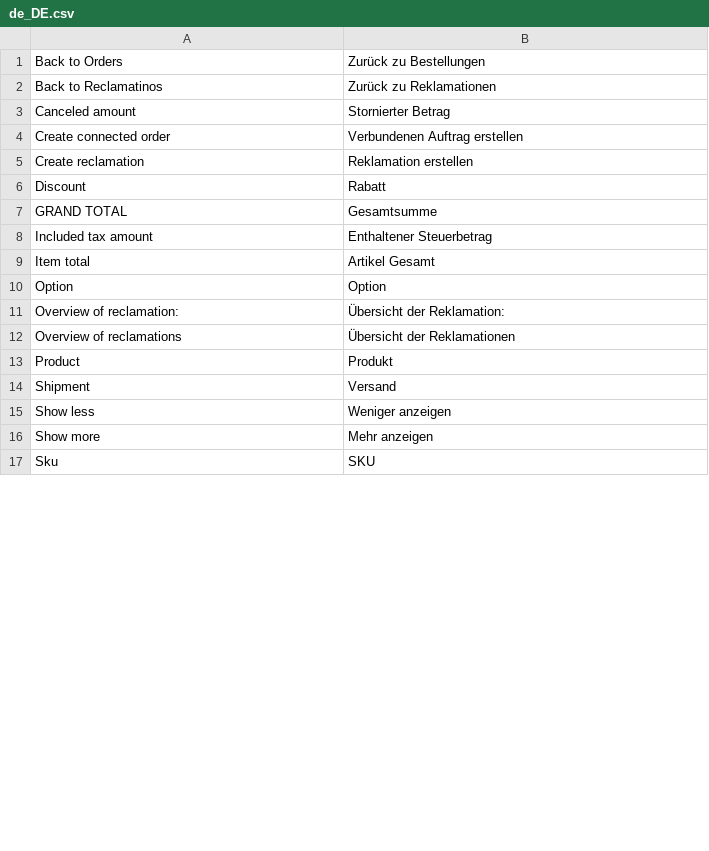
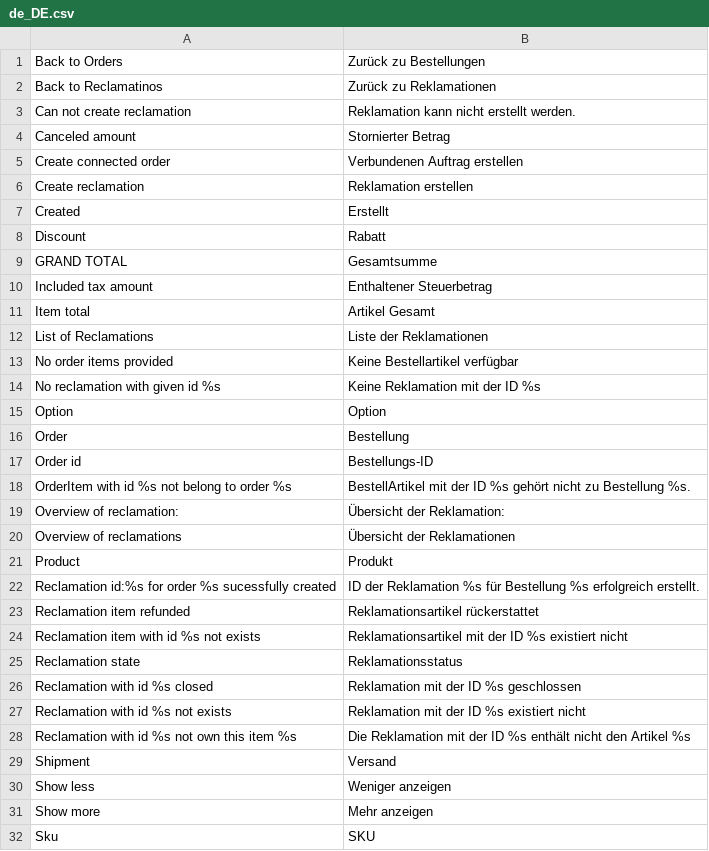
Before and after one commit to spryker/sales-reclamation, a CSV file: data/translation/Zed/de_DE.csv, drawn as a sheet; only a part is shown; the diff covers the shown part only.

Commit message:
CC-2323: Updated translation files

```diff
--- a/data/translation/Zed/de_DE.csv
+++ b/data/translation/Zed/de_DE.csv
@@ -2,2 +2,3 @@
 "Back to Reclamatinos","Zurück zu Reklamationen"
+"Can not create reclamation","Reklamation kann nicht erstellt werden."
 "Canceled amount","Stornierter Betrag"
@@ -5,2 +6,3 @@
 "Create reclamation","Reklamation erstellen"
+Created,Erstellt
 Discount,Rabatt
@@ -9,3 +11,9 @@ Discount,Rabatt
 "Item total","Artikel Gesamt"
+"List of Reclamations","Liste der Reklamationen"
+"No order items provided","Keine Bestellartikel verfügbar"
+"No reclamation with given id %s","Keine Reklamation mit der ID %s"
 Option,Option
+Order,Bestellung
+"Order id",Bestellungs-ID
+"OrderItem with id %s not belong to order %s","BestellArtikel mit der ID %s gehört nicht zu Bestellung %s."
 "Overview of reclamation:","Übersicht der Reklamation:"
@@ -13,2 +21,9 @@ Option,Option
 Product,Produkt
+"Reclamation id:%s for order %s sucessfully created","ID der Reklamation %s für Bestellung %s erfolgreich erstellt."
+"Reclamation item refunded","Reklamationsartikel rückerstattet"
+"Reclamation item with id %s not exists","Reklamationsartikel mit der ID %s existiert nicht"
+"Reclamation state",Reklamationsstatus
+"Reclamation with id %s closed","Reklamation mit der ID %s geschlossen"
+"Reclamation with id %s not exists","Reklamation mit der ID %s existiert nicht"
+"Reclamation with id %s not own this item %s","Die Reklamation mit der ID %s enthält nicht den Artikel %s"
 Shipment,Versand
```
Also changed, not shown: 2 added rows, 2 removed rows and 1 edited cell elsewhere in this file, data/translation/Zed/en_US.csv.
